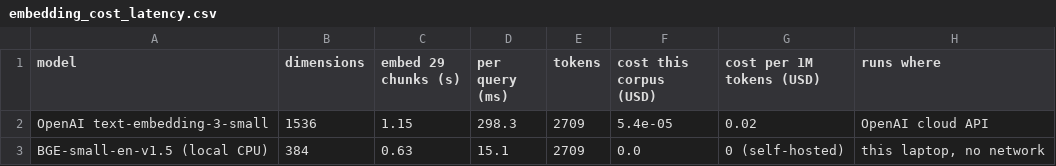
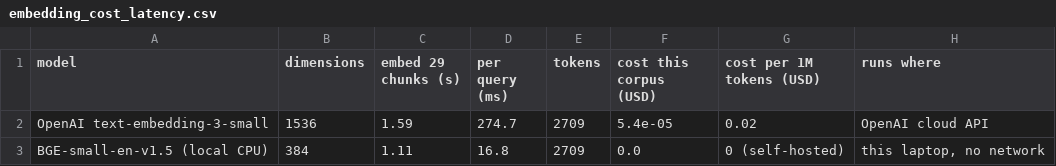
Before and after one commit to arpit-jain-mygit/IITM-PravartakGenAI-ML-Program, a CSV file: Week-24-Graded-Mini-Project/outputs/embedding_cost_latency.csv, drawn as a sheet.

```diff
--- a/Week-24-Graded-Mini-Project/outputs/embedding_cost_latency.csv
+++ b/Week-24-Graded-Mini-Project/outputs/embedding_cost_latency.csv
@@ -1,3 +1,3 @@
 model,dimensions,embed 29 chunks (s),per query (ms),tokens,cost this corpus (USD),cost per 1M tokens (USD),runs where
-OpenAI text-embedding-3-small,1536,1.15,298.3,2709,5.4e-05,0.02,OpenAI cloud API
-BGE-small-en-v1.5 (local CPU),384,0.63,15.1,2709,0.0,0 (self-hosted),"this laptop, no network"
+OpenAI text-embedding-3-small,1536,1.59,274.7,2709,5.4e-05,0.02,OpenAI cloud API
+BGE-small-en-v1.5 (local CPU),384,1.11,16.8,2709,0.0,0 (self-hosted),"this laptop, no network"
```
Also changed, not shown: Week-24-Graded-Mini-Project/outputs/retrieval_benchmark.csv, 15 other files.
